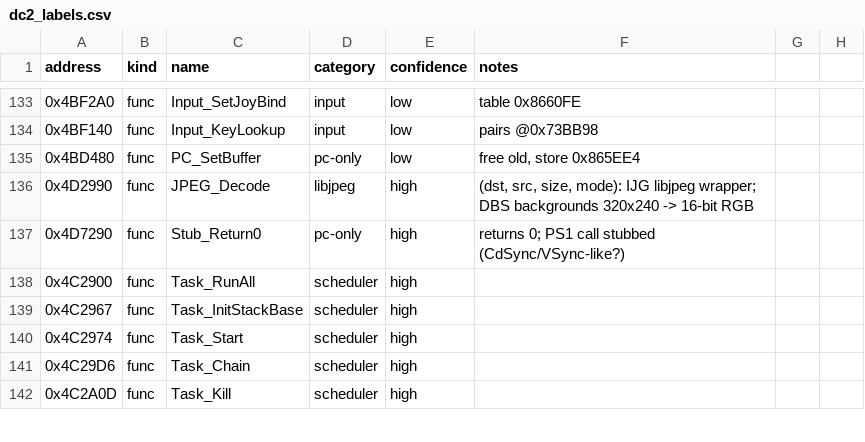
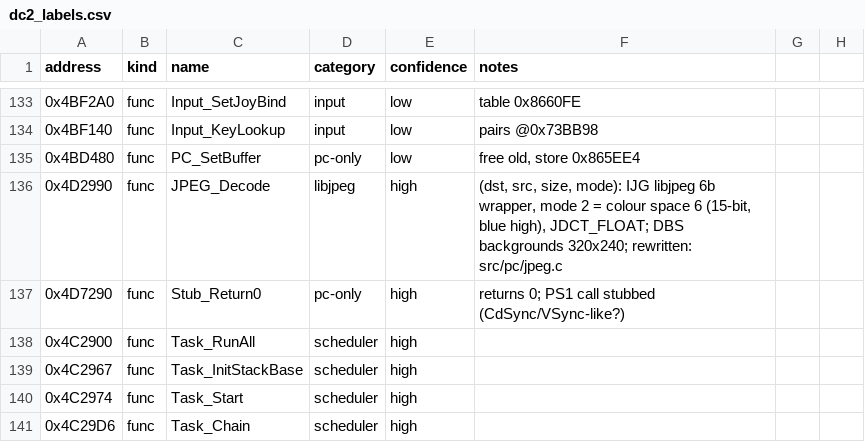
Before and after one commit to andruxaster/dino-crisis2-pc-recomp, a CSV file: tools/dc2_labels.csv, drawn as a sheet; only a part is shown, gaps mark what is left out; the shorter side is filled out with more unchanged rows.

```diff
--- a/tools/dc2_labels.csv
+++ b/tools/dc2_labels.csv
@@ -135,3 +135,3 @@ address,kind,name,category,confidence,notes
 0x4BD480,func,PC_SetBuffer,pc-only,low,"free old, store 0x865EE4"
-0x4D2990,func,JPEG_Decode,libjpeg,high,"(dst, src, size, mode): IJG libjpeg wrapper; DBS backgrounds 320x240 -> 16-bit RGB"
+0x4D2990,func,JPEG_Decode,libjpeg,high,"(dst, src, size, mode): IJG libjpeg 6b wrapper, mode 2 = colour space 6 (15-bit, blue high), JDCT_FLOAT; DBS backgrounds 320x240; rewritten: src/pc/jpeg.c"
 0x4D7290,func,Stub_Return0,pc-only,high,returns 0; PS1 call stubbed (CdSync/VSync-like?)
```
Also changed, not shown: 9 other files.
